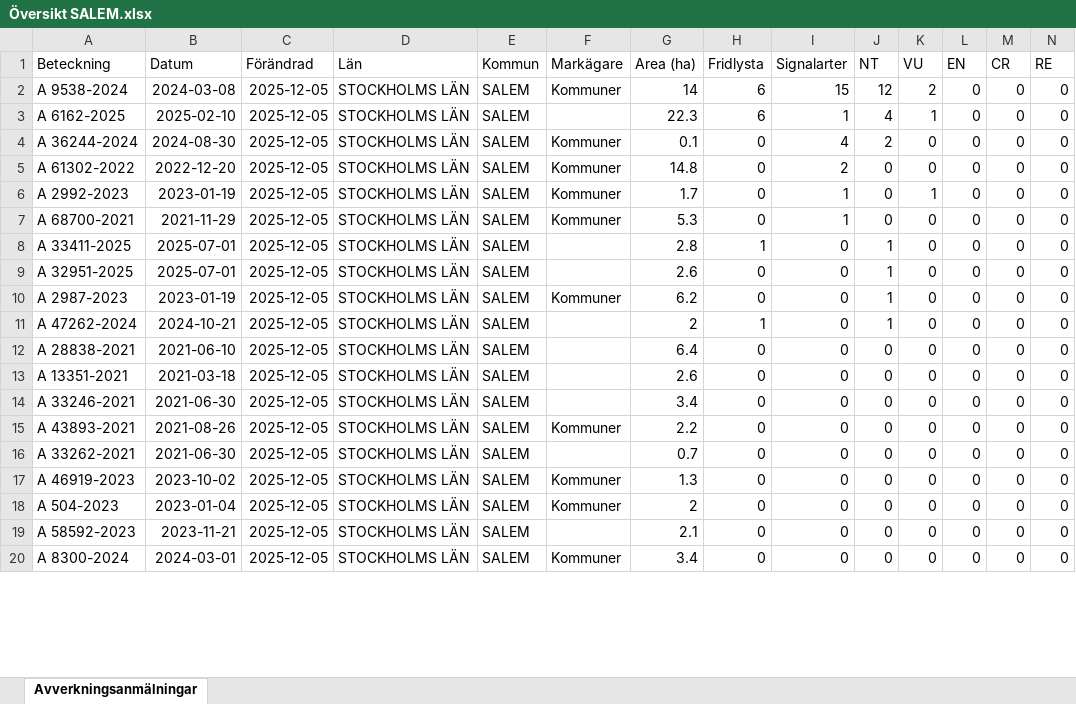
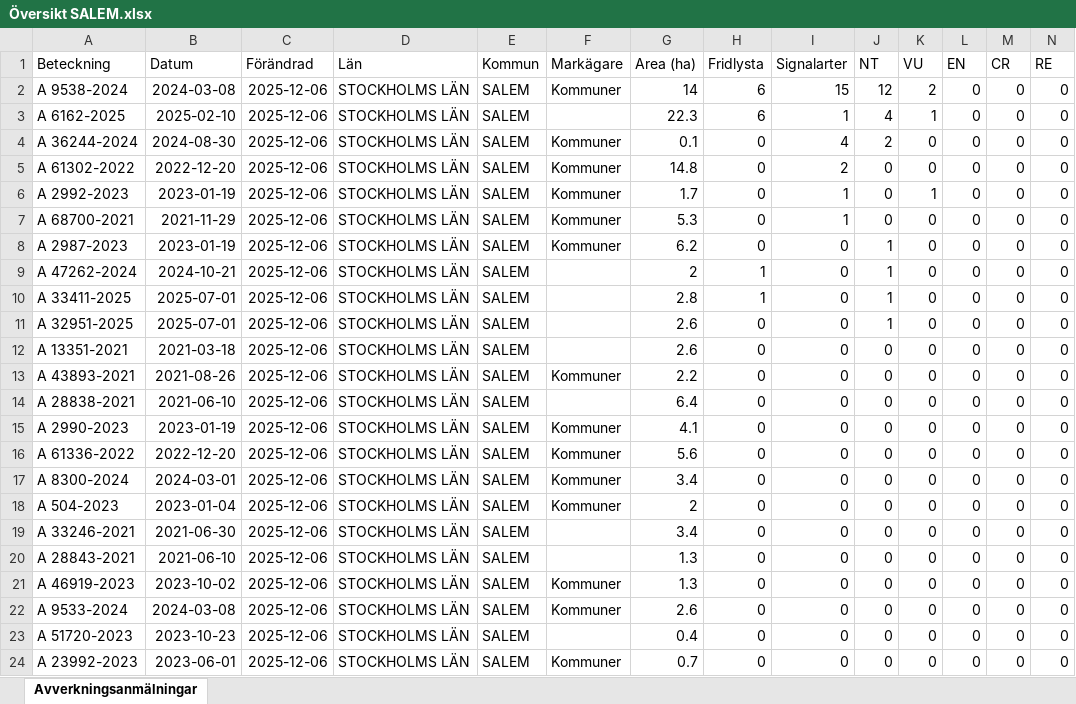
Before and after one commit to klasma/Logging_0128, an Excel workbook: Översikt SALEM.xlsx, sheet Avverkningsanmälningar, drawn as a sheet; only a part is shown; values as stored, in another font and other column widths than the file's, no borders; removed rows and columns are numbered as before the commit, all else as after; rows hold the shown columns only; the diff covers the shown part only; the diff names each change by its address in the sheet, - before the commit and + after, or states it on an @@ line.

```diff
--- a/Översikt SALEM.xlsx (sheet Avverkningsanmälningar)
+++ b/Översikt SALEM.xlsx (sheet Avverkningsanmälningar)
-C2:C7 (Förändrad): 2025-12-05
+C2:C7 (Förändrad): 2025-12-06
-row 8: A 33411-2025 | 2025-07-01 | 2025-12-05 | STOCKHOLMS LÄN | SALEM |  | 2.8 | 1 | 0 | 1 | 0 | 0 | 0 | 0
-row 9: A 32951-2025 | 2025-07-01 | 2025-12-05 | STOCKHOLMS LÄN | SALEM |  | 2.6 | 0 | 0 | 1 | 0 | 0 | 0 | 0
-C8:C9 (Förändrad): 2025-12-05
+C8:C9 (Förändrad): 2025-12-06
+row 10: A 33411-2025 | 2025-07-01 | 2025-12-06 | STOCKHOLMS LÄN | SALEM |  | 2.8 | 1 | 0 | 1 | 0 | 0 | 0 | 0
+row 11: A 32951-2025 | 2025-07-01 | 2025-12-06 | STOCKHOLMS LÄN | SALEM |  | 2.6 | 0 | 0 | 1 | 0 | 0 | 0 | 0
+row 12: A 13351-2021 | 2021-03-18 | 2025-12-06 | STOCKHOLMS LÄN | SALEM |  | 2.6 | 0 | 0 | 0 | 0 | 0 | 0 | 0
+row 13: A 43893-2021 | 2021-08-26 | 2025-12-06 | STOCKHOLMS LÄN | SALEM | Kommuner | 2.2 | 0 | 0 | 0 | 0 | 0 | 0 | 0
-C14:C15 (Förändrad): 2025-12-05
+C14:C15 (Förändrad): 2025-12-06
-A15 (Beteckning): A 13351-2021
+A15 (Beteckning): A 2990-2023
-B15 (Datum): 2021-03-18
+B15 (Datum): 2023-01-19
-F15 (Markägare): (empty)
+F15 (Markägare): Kommuner
-G15 (Area (ha)): 2.6
+G15 (Area (ha)): 4.1
+row 16: A 61336-2022 | 2022-12-20 | 2025-12-06 | STOCKHOLMS LÄN | SALEM | Kommuner | 5.6 | 0 | 0 | 0 | 0 | 0 | 0 | 0
+row 17: A 8300-2024 | 2024-03-01 | 2025-12-06 | STOCKHOLMS LÄN | SALEM | Kommuner | 3.4 | 0 | 0 | 0 | 0 | 0 | 0 | 0
+row 18: A 504-2023 | 2023-01-04 | 2025-12-06 | STOCKHOLMS LÄN | SALEM | Kommuner | 2 | 0 | 0 | 0 | 0 | 0 | 0 | 0
-C19 (Förändrad): 2025-12-05
+C19 (Förändrad): 2025-12-06
-row 15: A 43893-2021 | 2021-08-26 | 2025-12-05 | STOCKHOLMS LÄN | SALEM | Kommuner | 2.2 | 0 | 0 | 0 | 0 | 0 | 0 | 0
-A20 (Beteckning): A 33262-2021
+A20 (Beteckning): A 28843-2021
-B20 (Datum): 2021-06-30
+B20 (Datum): 2021-06-10
-C20:C24 (Förändrad): 2025-12-05
+C20:C24 (Förändrad): 2025-12-06
-G20 (Area (ha)): 0.7
+G20 (Area (ha)): 1.3
-A22 (Beteckning): A 504-2023
+A22 (Beteckning): A 9533-2024
-B22 (Datum): 2023-01-04
+B22 (Datum): 2024-03-08
-G22 (Area (ha)): 2
+G22 (Area (ha)): 2.6
-A23 (Beteckning): A 58592-2023
+A23 (Beteckning): A 51720-2023
-B23 (Datum): 2023-11-21
+B23 (Datum): 2023-10-23
-G23 (Area (ha)): 2.1
+G23 (Area (ha)): 0.4
-A24 (Beteckning): A 8300-2024
+A24 (Beteckning): A 23992-2023
-B24 (Datum): 2024-03-01
+B24 (Datum): 2023-06-01
-G24 (Area (ha)): 3.4
+G24 (Area (ha)): 0.7
```
Also changed, not shown: 3 added rows, 7 removed rows and 62 edited cells elsewhere in this sheet, artfynd/A 2987-2023 artfynd.xlsx, artfynd/A 2992-2023 artfynd.xlsx, 53 other files.
